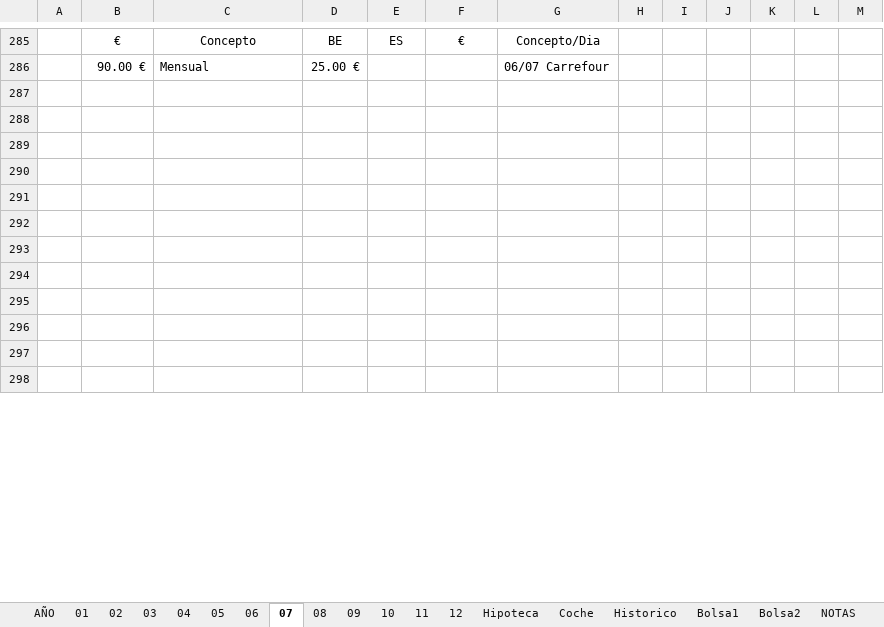
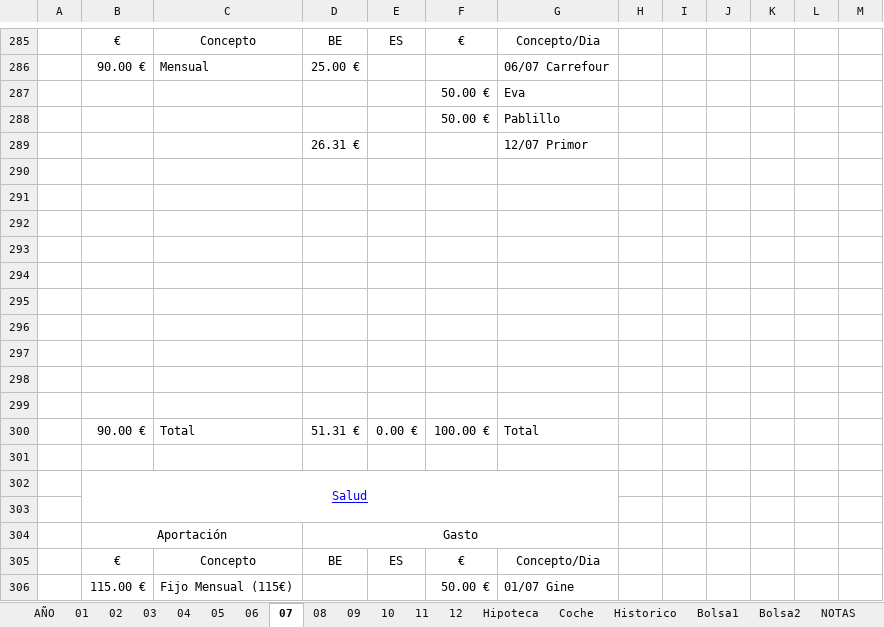
Before and after one commit to mrojassuarez/MRS_Manager, an Excel workbook: 2019/2019.xlsx, sheet 07, drawn as a sheet; only a part is shown, gaps mark what is left out; the shorter side is filled out with more unchanged rows; values as stored, in another font and other column widths than the file's, no borders; the diff covers the shown part only; the diff names each change by its address in the sheet, - before the commit and + after, or states it on an @@ line.

```diff
--- a/2019/2019.xlsx (sheet 07)
+++ b/2019/2019.xlsx (sheet 07)
+row 287:  |  |  |  |  | 50.00 € | Eva
+row 288:  |  |  |  |  | 50.00 € | Pablillo
+row 289:  |  |  | 26.31 € |  |  | 12/07 Primor
+row 290: (empty)
+row 291: (empty)
+row 292: (empty)
+row 293: (empty)
+row 294: (empty)
+row 295: (empty)
+row 296: (empty)
+row 297: (empty)
+row 298: (empty)
+row 299: (empty)
+row 300:  | 90.00 € | Total | 51.31 € | 0.00 € | 100.00 € | Total
+row 301: (empty)
+row 303: (empty)
```
Also changed, not shown: 29 added rows, 45 removed rows, 4 moved rows, 47 edited cells and cell formats elsewhere in this sheet, sheet AÑO, sheet Hipoteca, sheet 08, sheet Bolsa1, sheet Historico, sheet 09, 3 more sheets, Redmine_Manager.xlsx, 1 other file.
